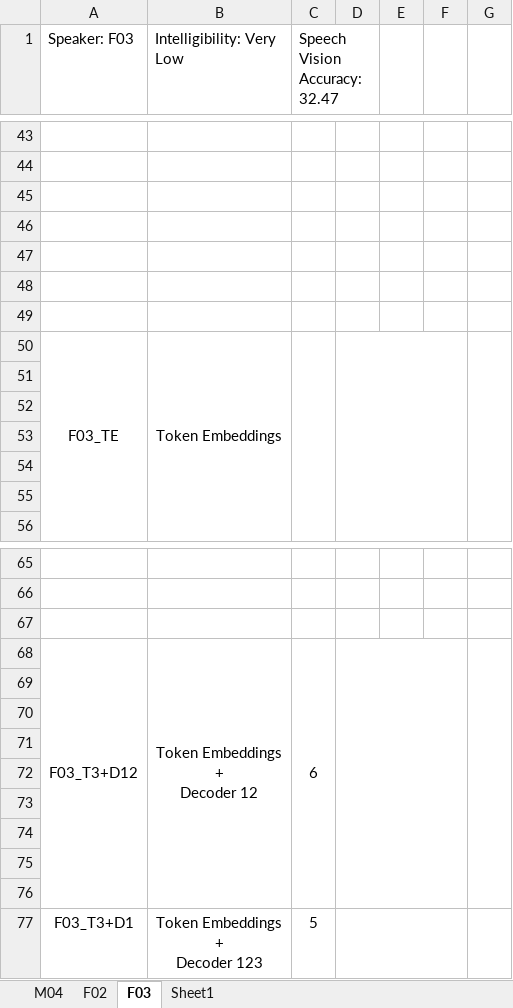
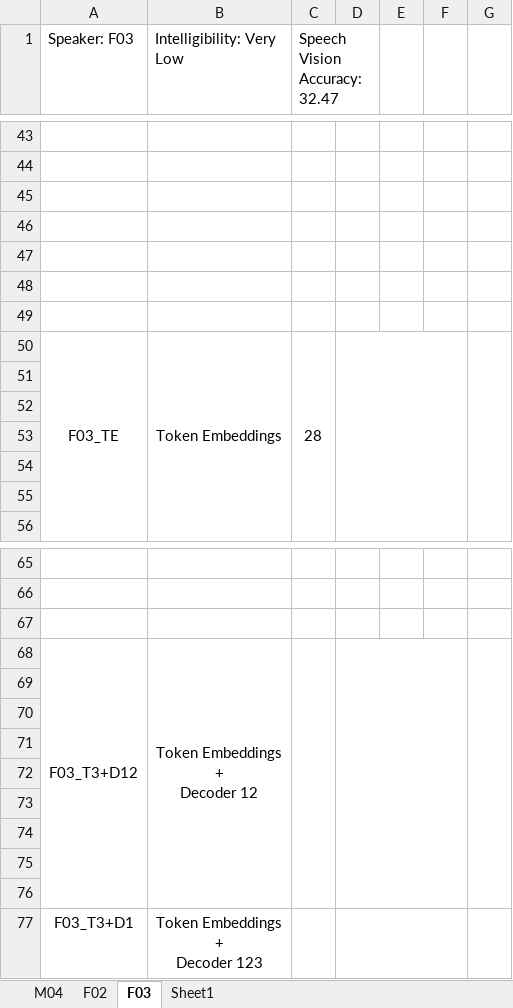
Before and after one commit to dshah1901/P4P-Transformer-ASR-for-Dysarthric-Spech, an Excel workbook: Dysarthric Speakers.xlsx, sheet F03, drawn as a sheet; only a part is shown, gaps mark what is left out; values as stored, in another font and other column widths than the file's, no borders; charts and pictures not drawn; the diff names each change by its address in the sheet, - before the commit and + after, or states it on an @@ line.

```diff
--- a/Dysarthric Speakers.xlsx (sheet F03)
+++ b/Dysarthric Speakers.xlsx (sheet F03)
-C50 (Speech Vision Accuracy: 32.47): (empty)
+C50 (Speech Vision Accuracy: 32.47): 28
-C68 (Speech Vision Accuracy: 32.47): 6
+C68 (Speech Vision Accuracy: 32.47): (empty)
-C77 (Speech Vision Accuracy: 32.47): 5
+C77 (Speech Vision Accuracy: 32.47): (empty)
```
Also changed, not shown: sheet Sheet1, formulas that keep their value, charts or pictures, ASR Results.xlsx, Epoch Accuracy.xlsx, 3 other files.
